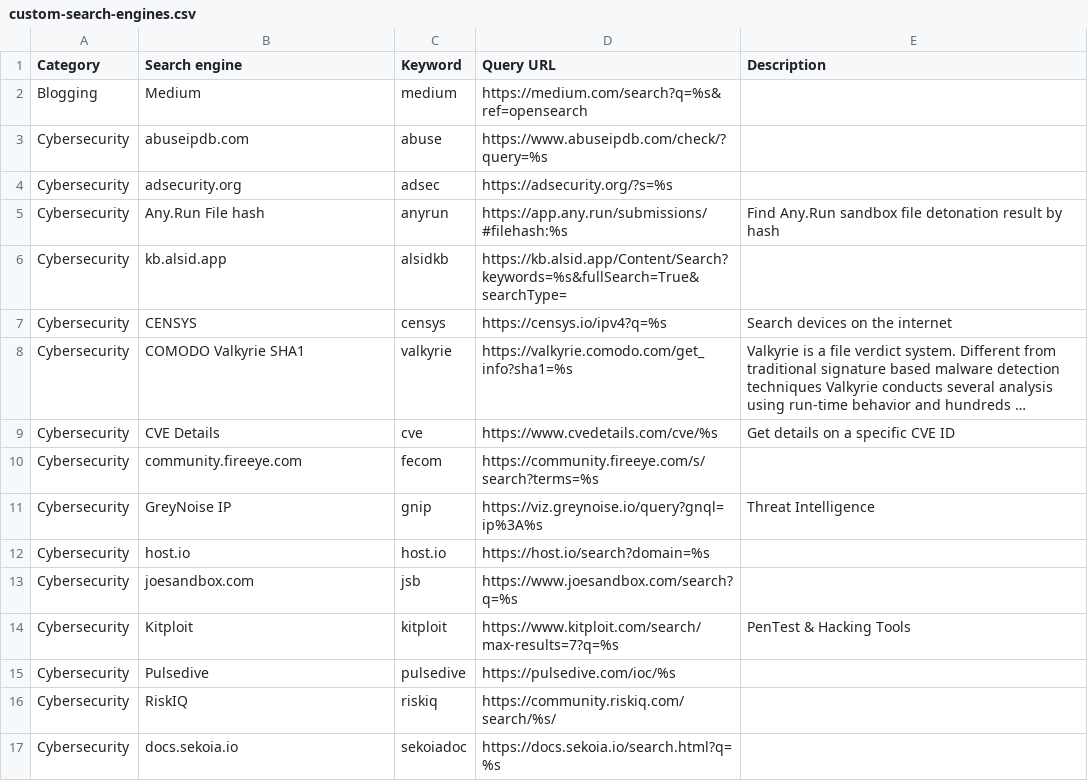
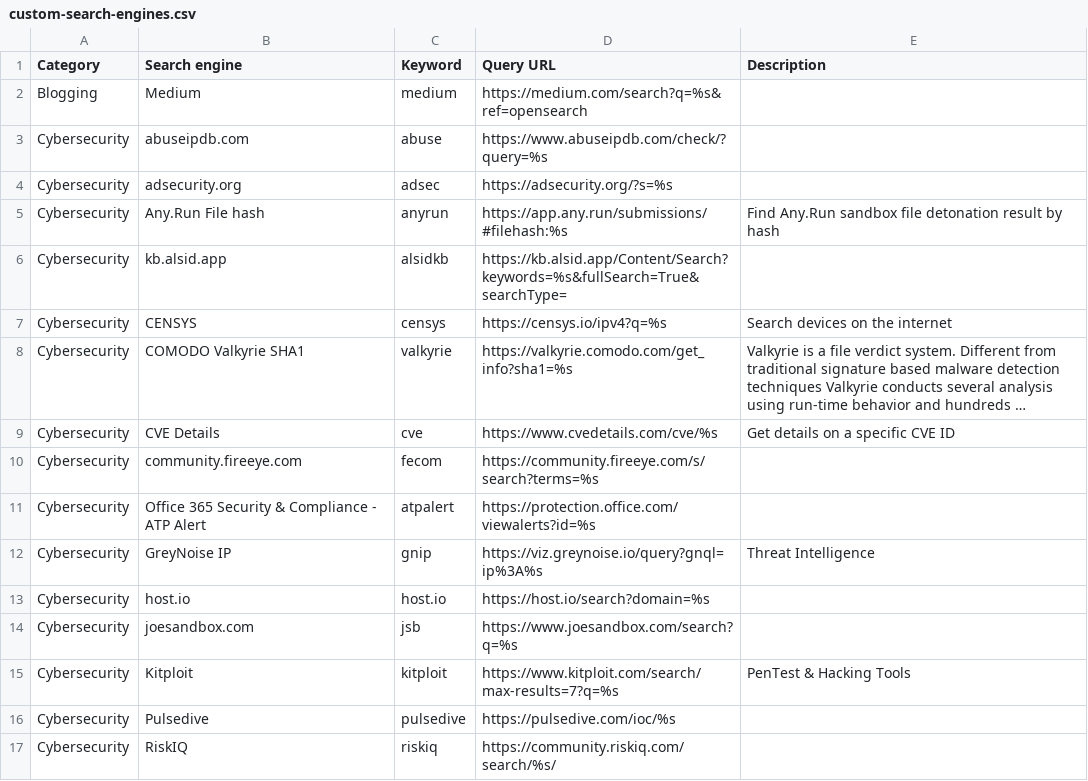
Before and after one commit to scriptingislife/Awesome-Custom-Search-Engines, a CSV file: custom-search-engines.csv, drawn as a sheet; only a part is shown; the shorter side is filled out with more unchanged rows; long unchanged cells end in …; the diff names each change by its address in the sheet, - before the commit and + after, or states it on an @@ line.

Commit message:
Add 'Office 365 Security & Compliance - ATP Alert' entry

```diff
--- a/custom-search-engines.csv
+++ b/custom-search-engines.csv
+row 11: Cybersecurity | Office 365 Security & Compliance - ATP Alert | atpalert | https://protection.office.com/viewalerts?id=%s
```
